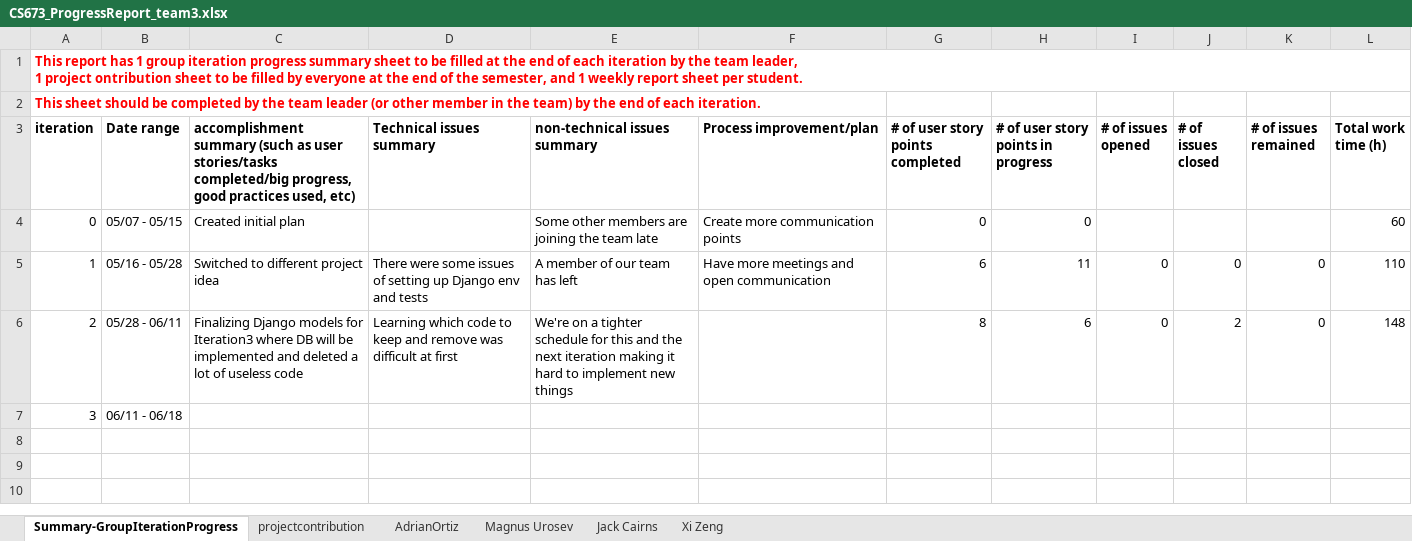
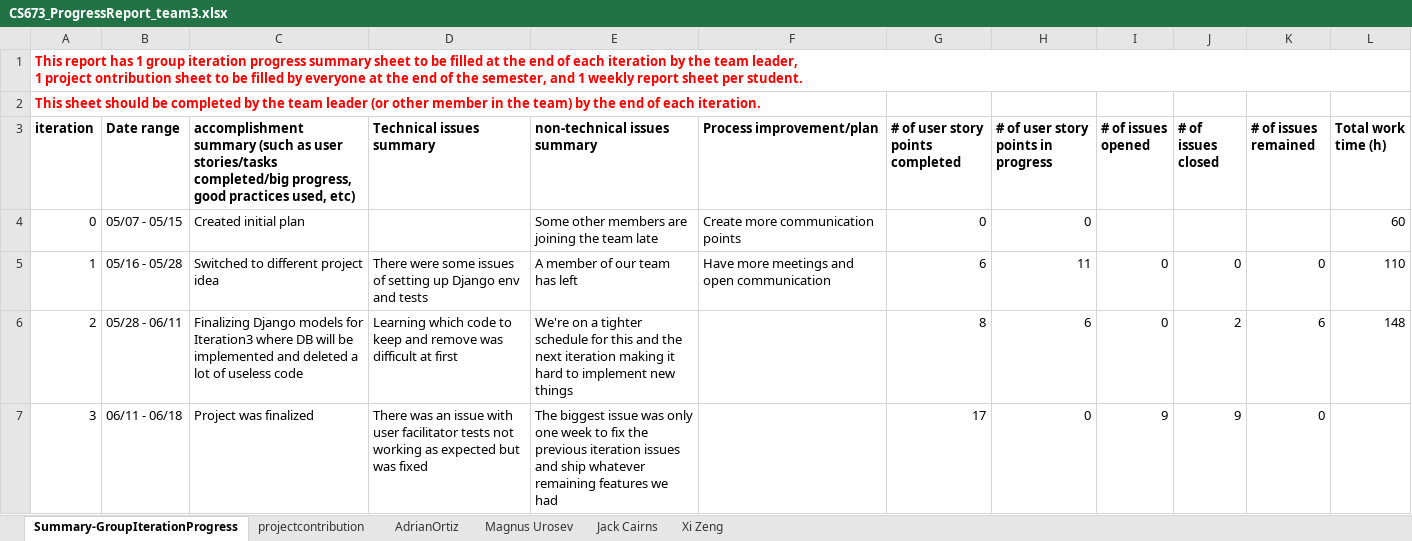
Before and after one commit to BUMETCS673/cs673se_sum1_24_team_3, an Excel workbook: doc/CS673_ProgressReport_team3.xlsx, sheet Summary-GroupIterationProgress, drawn as a sheet; only a part is shown; values as stored, in another font and other column widths than the file's, no borders; charts and pictures not drawn; the diff names each change by its address in the sheet, - before the commit and + after, or states it on an @@ line.

Commit message:
Initital Iteration3 update

```diff
--- a/doc/CS673_ProgressReport_team3.xlsx (sheet Summary-GroupIterationProgress)
+++ b/doc/CS673_ProgressReport_team3.xlsx (sheet Summary-GroupIterationProgress)
-K6 (# of issues remained): 0
+K6 (# of issues remained): 6
-C7: (empty)
+C7: Project was finalized
-D7 (Technical issues summary): (empty)
+D7 (Technical issues summary): There was an issue with user facilitator tests not working as expected but was fixed
-E7 (non-technical issues summary): (empty)
+E7 (non-technical issues summary): The biggest issue was only one week to fix the previous iteration issues and ship whatever remaining features we had
-G7 (# of user story points completed): (empty)
+G7 (# of user story points completed): 17
-H7: (empty)
+H7: 0
-I7 (# of issues opened): (empty)
+I7 (# of issues opened): 9
-J7 (# of issues closed): (empty)
+J7 (# of issues closed): 9
-K7 (# of issues remained): (empty)
+K7 (# of issues remained): 0
```
Also changed, not shown: sheet Xi Zeng, sheet projectcontribution, sheet Magnus Urosev, sheet Jack Cairns, doc/CS673_SPPP_RiskManagement.xlsx, 4 other files.
